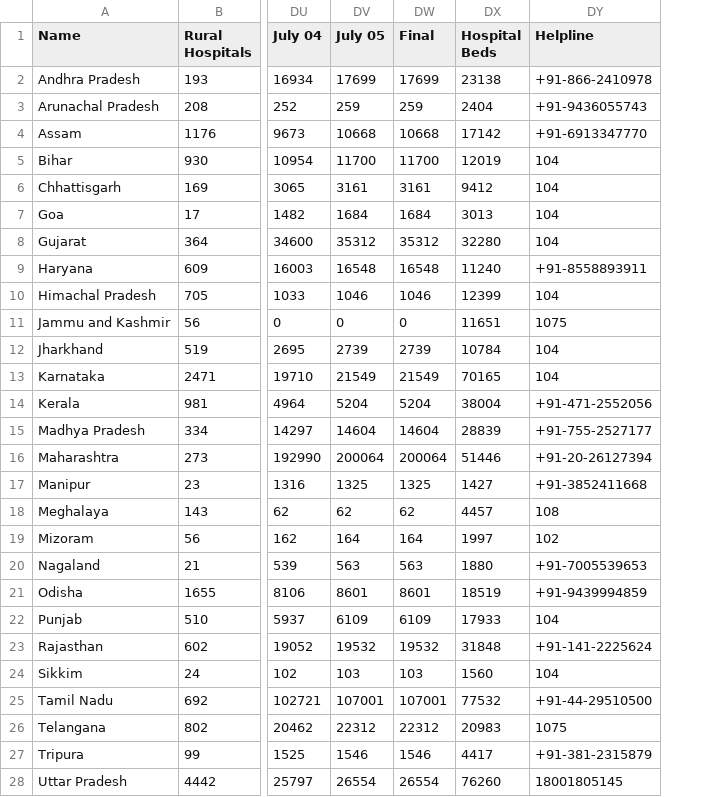
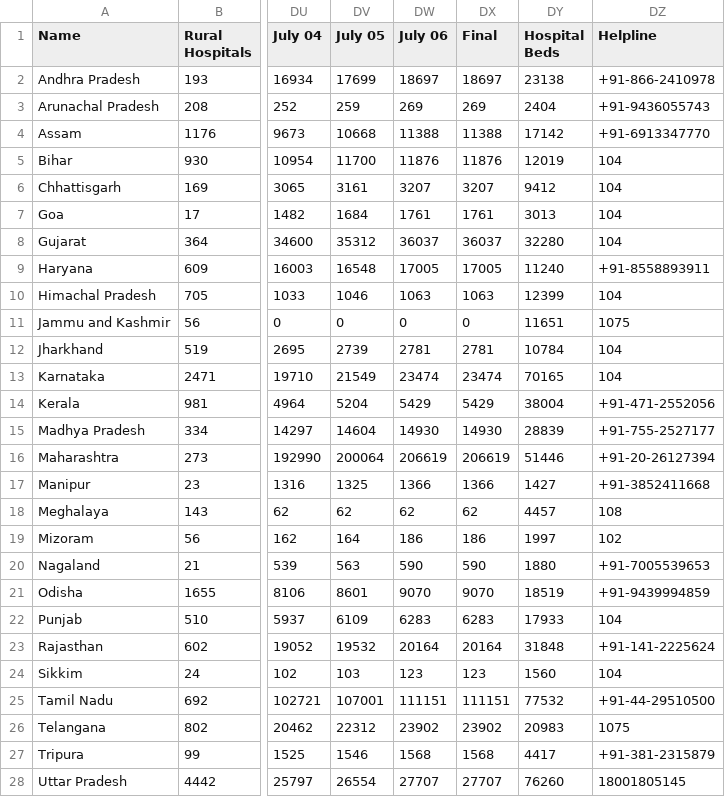
Before and after one commit to OneFourthLabs/CoViD19-Viz, a CSV file: india_states_daily.csv, drawn as a sheet; only a part is shown, gaps mark what is left out; addresses are those after the commit; the diff covers the shown part only; the diff names each change by its address in the sheet, - before the commit and + after, or states it on an @@ line.

```diff
--- a/india_states_daily.csv
+++ b/india_states_daily.csv
+column DW (July 06), rows 2-28: 18697 | 269 | 11388 | 11876 | 3207 | 1761 | 36037 | 17005 | 1063 | 0 | 2781 | 23474 | 5429 | 14930 | 206619 | 1366 | 62 | 186 | 590 | 9070 | 6283 | 20164 | 123 | 111151 | 23902 | 1568 | 27707
-DX2 (Final): 17699
+DX2 (Final): 18697
-DX3 (Final): 259
+DX3 (Final): 269
-DX4 (Final): 10668
+DX4 (Final): 11388
-DX5 (Final): 11700
+DX5 (Final): 11876
-DX6 (Final): 3161
+DX6 (Final): 3207
-DX7 (Final): 1684
+DX7 (Final): 1761
-DX8 (Final): 35312
+DX8 (Final): 36037
-DX9 (Final): 16548
+DX9 (Final): 17005
-DX10 (Final): 1046
+DX10 (Final): 1063
-DX12 (Final): 2739
+DX12 (Final): 2781
-DX13 (Final): 21549
+DX13 (Final): 23474
-DX14 (Final): 5204
+DX14 (Final): 5429
-DX15 (Final): 14604
+DX15 (Final): 14930
-DX16 (Final): 200064
+DX16 (Final): 206619
-DX17 (Final): 1325
+DX17 (Final): 1366
-DX19 (Final): 164
+DX19 (Final): 186
-DX20 (Final): 563
+DX20 (Final): 590
-DX21 (Final): 8601
+DX21 (Final): 9070
-DX22 (Final): 6109
+DX22 (Final): 6283
-DX23 (Final): 19532
+DX23 (Final): 20164
-DX24 (Final): 103
+DX24 (Final): 123
-DX25 (Final): 107001
+DX25 (Final): 111151
-DX26 (Final): 22312
+DX26 (Final): 23902
-DX27 (Final): 1546
+DX27 (Final): 1568
-DX28 (Final): 26554
+DX28 (Final): 27707
```
Also changed, not shown: 4 edited cells elsewhere in this file, india_states.csv.
